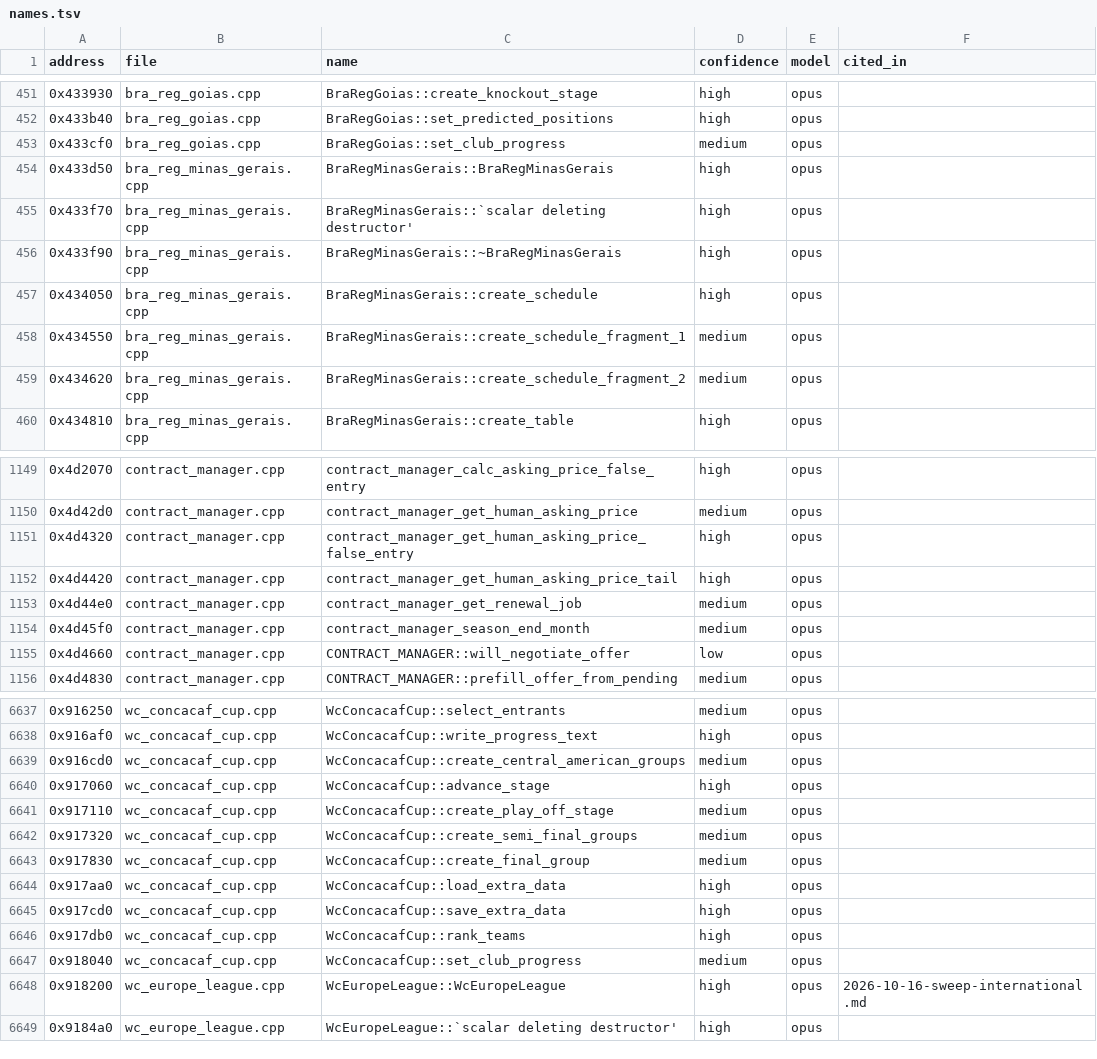
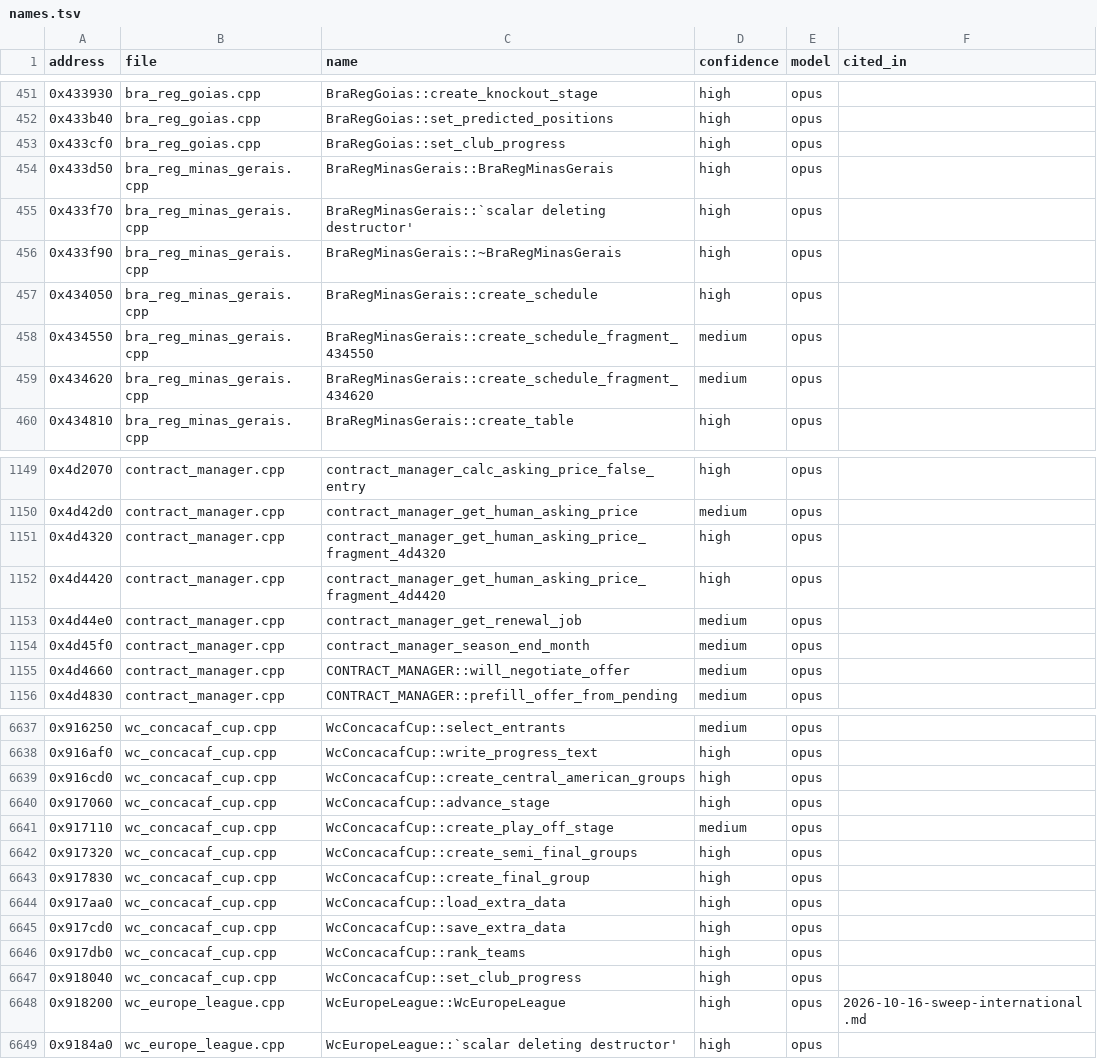
Before and after one commit to maxevans60/cm0102-bosman-edition, a TSV file: docs/research/function-map/names.tsv, drawn as a sheet; only a part is shown, gaps mark what is left out; the diff covers the shown part only.

```diff
--- a/docs/research/function-map/names.tsv
+++ b/docs/research/function-map/names.tsv
@@ -452,3 +452,3 @@ address	file	name	confidence	model	cited_in
 0x433b40	bra_reg_goias.cpp	BraRegGoias::set_predicted_positions	high	opus	
-0x433cf0	bra_reg_goias.cpp	BraRegGoias::set_club_progress	medium	opus	
+0x433cf0	bra_reg_goias.cpp	BraRegGoias::set_club_progress	high	opus	
 0x433d50	bra_reg_minas_gerais.cpp	BraRegMinasGerais::BraRegMinasGerais	high	opus	
@@ -457,4 +457,4 @@ address	file	name	confidence	model	cited_in
 0x434050	bra_reg_minas_gerais.cpp	BraRegMinasGerais::create_schedule	high	opus	
-0x434550	bra_reg_minas_gerais.cpp	BraRegMinasGerais::create_schedule_fragment_1	medium	opus	
-0x434620	bra_reg_minas_gerais.cpp	BraRegMinasGerais::create_schedule_fragment_2	medium	opus	
+0x434550	bra_reg_minas_gerais.cpp	BraRegMinasGerais::create_schedule_fragment_434550	medium	opus	
+0x434620	bra_reg_minas_gerais.cpp	BraRegMinasGerais::create_schedule_fragment_434620	medium	opus	
 0x434810	bra_reg_minas_gerais.cpp	BraRegMinasGerais::create_table	high	opus	
@@ -1150,7 +1150,7 @@ address	file	name	confidence	model	cited_in
 0x4d42d0	contract_manager.cpp	contract_manager_get_human_asking_price	medium	opus	
-0x4d4320	contract_manager.cpp	contract_manager_get_human_asking_price_false_entry	high	opus	
-0x4d4420	contract_manager.cpp	contract_manager_get_human_asking_price_tail	high	opus	
+0x4d4320	contract_manager.cpp	contract_manager_get_human_asking_price_fragment_4d4320	high	opus	
+0x4d4420	contract_manager.cpp	contract_manager_get_human_asking_price_fragment_4d4420	high	opus	
 0x4d44e0	contract_manager.cpp	contract_manager_get_renewal_job	medium	opus	
 0x4d45f0	contract_manager.cpp	contract_manager_season_end_month	medium	opus	
-0x4d4660	contract_manager.cpp	CONTRACT_MANAGER::will_negotiate_offer	low	opus	
+0x4d4660	contract_manager.cpp	CONTRACT_MANAGER::will_negotiate_offer	medium	opus	
 0x4d4830	contract_manager.cpp	CONTRACT_MANAGER::prefill_offer_from_pending	medium	opus	
@@ -6638,7 +6638,7 @@ address	file	name	confidence	model	cited_in
 0x916af0	wc_concacaf_cup.cpp	WcConcacafCup::write_progress_text	high	opus	
-0x916cd0	wc_concacaf_cup.cpp	WcConcacafCup::create_central_american_groups	medium	opus	
+0x916cd0	wc_concacaf_cup.cpp	WcConcacafCup::create_central_american_groups	high	opus	
 0x917060	wc_concacaf_cup.cpp	WcConcacafCup::advance_stage	high	opus	
 0x917110	wc_concacaf_cup.cpp	WcConcacafCup::create_play_off_stage	medium	opus	
-0x917320	wc_concacaf_cup.cpp	WcConcacafCup::create_semi_final_groups	medium	opus	
-0x917830	wc_concacaf_cup.cpp	WcConcacafCup::create_final_group	medium	opus	
+0x917320	wc_concacaf_cup.cpp	WcConcacafCup::create_semi_final_groups	high	opus	
+0x917830	wc_concacaf_cup.cpp	WcConcacafCup::create_final_group	high	opus	
 0x917aa0	wc_concacaf_cup.cpp	WcConcacafCup::load_extra_data	high	opus	
@@ -6646,3 +6646,3 @@ address	file	name	confidence	model	cited_in
 0x917db0	wc_concacaf_cup.cpp	WcConcacafCup::rank_teams	high	opus	
-0x918040	wc_concacaf_cup.cpp	WcConcacafCup::set_club_progress	medium	opus	
+0x918040	wc_concacaf_cup.cpp	WcConcacafCup::set_club_progress	high	opus	
 0x918200	wc_europe_league.cpp	WcEuropeLeague::WcEuropeLeague	high	opus	2026-10-16-sweep-international.md
```
Also changed, not shown: 83 edited cells elsewhere in this file, 48 other files.
